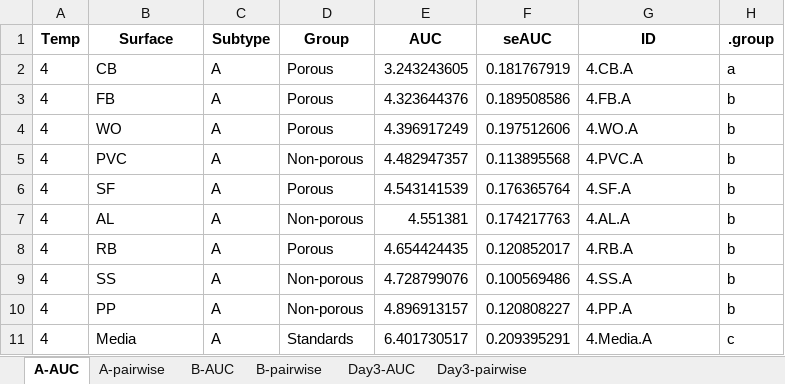
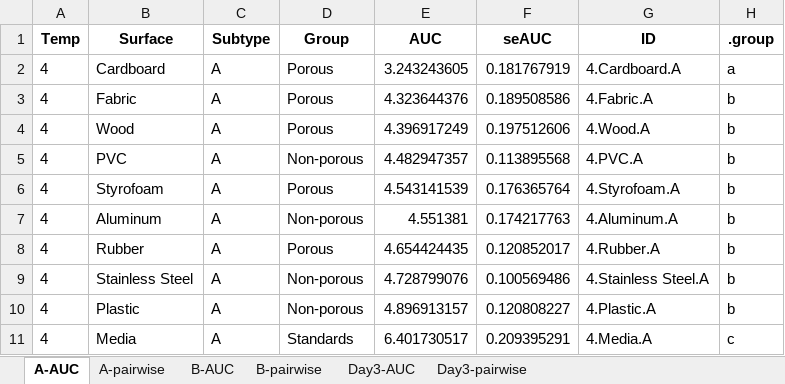
Before and after one commit to AaronRendahl/Goyal_Hatfield_submission, an Excel workbook: T4_AUC.xlsx, sheet A-AUC, drawn as a sheet; values as stored, in another font and other column widths than the file's, no borders; the diff names each change by its address in the sheet, - before the commit and + after, or states it on an @@ line.

```diff
--- a/T4_AUC.xlsx (sheet A-AUC)
+++ b/T4_AUC.xlsx (sheet A-AUC)
-B2 (Surface): CB
+B2 (Surface): Cardboard
-G2 (ID): 4.CB.A
+G2 (ID): 4.Cardboard.A
-B3 (Surface): FB
+B3 (Surface): Fabric
-G3 (ID): 4.FB.A
+G3 (ID): 4.Fabric.A
-B4 (Surface): WO
+B4 (Surface): Wood
-G4 (ID): 4.WO.A
+G4 (ID): 4.Wood.A
-B6 (Surface): SF
+B6 (Surface): Styrofoam
-G6 (ID): 4.SF.A
+G6 (ID): 4.Styrofoam.A
-B7 (Surface): AL
+B7 (Surface): Aluminum
-G7 (ID): 4.AL.A
+G7 (ID): 4.Aluminum.A
-B8 (Surface): RB
+B8 (Surface): Rubber
-G8 (ID): 4.RB.A
+G8 (ID): 4.Rubber.A
-B9 (Surface): SS
+B9 (Surface): Stainless Steel
-G9 (ID): 4.SS.A
+G9 (ID): 4.Stainless Steel.A
-B10 (Surface): PP
+B10 (Surface): Plastic
-G10 (ID): 4.PP.A
+G10 (ID): 4.Plastic.A
```
Also changed, not shown: sheet A-pairwise, sheet B-pairwise, sheet B-AUC, sheet Day3-pairwise, sheet Day3-AUC, TR_AUC.xlsx, model_coefs.xlsx, 17 other files.
